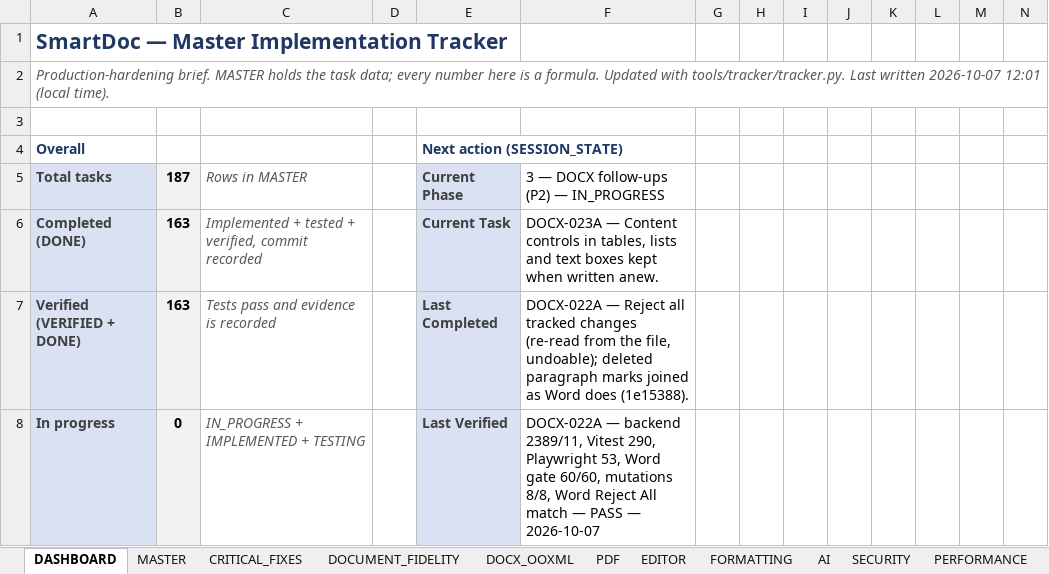
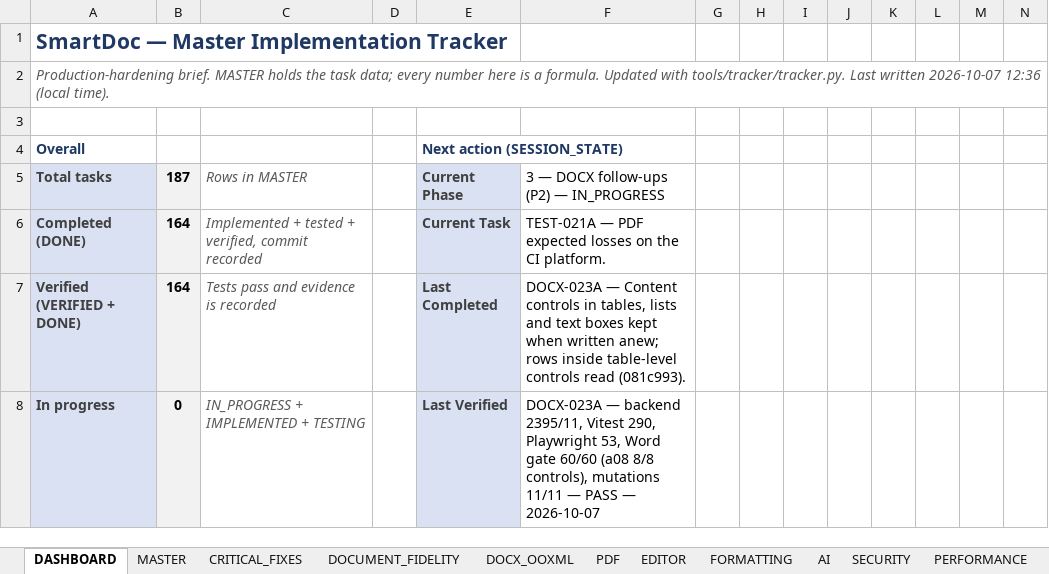
Before and after one commit to Drajeto07/claude, an Excel workbook: SmartDoc_Master_Implementation_Tracker.xlsx, sheet DASHBOARD, drawn as a sheet; only a part is shown; values as stored, in another font and other column widths than the file's, no borders; conditional formats not drawn; the diff covers the shown part only; the diff names each change by its address in the sheet, - before the commit and + after, or states it on an @@ line.

```diff
--- a/SmartDoc_Master_Implementation_Tracker.xlsx (sheet DASHBOARD)
+++ b/SmartDoc_Master_Implementation_Tracker.xlsx (sheet DASHBOARD)
-A2: …written 2026-10-07 12:01 (local time).
+A2: …written 2026-10-07 12:36 (local time).
-B6:B7: 163
+B6:B7: 164
-F6: DOCX-023A — Content controls in tables, lists and text boxes kept when written anew.
+F6: TEST-021A — PDF expected losses on the CI platform.
-F7: DOCX-022A — Reject all tracked changes (re-read from the file, undoable); deleted paragraph marks joined as Word does (1e15388).
+F7: DOCX-023A — Content controls in tables, lists and text boxes kept when written anew; rows inside table-level controls read (081c993).
-F8: DOCX-022A — backend 2389/11, Vitest 290, Playwright 53, Word gate 60/60, mutations 8/8, Word Reject All match — PASS…
+F8: DOCX-023A — backend 2395/11, Vitest 290, Playwright 53, Word gate 60/60 (a08 8/8 controls), mutations 11/11 — PASS…
```
Also changed, not shown: 26 edited cells elsewhere in this sheet, sheet TESTING, sheet DOCX_OOXML, sheet SESSION_STATE, sheet CHANGE_LOG, sheet MASTER, formulas that keep their value, 2 other files.
